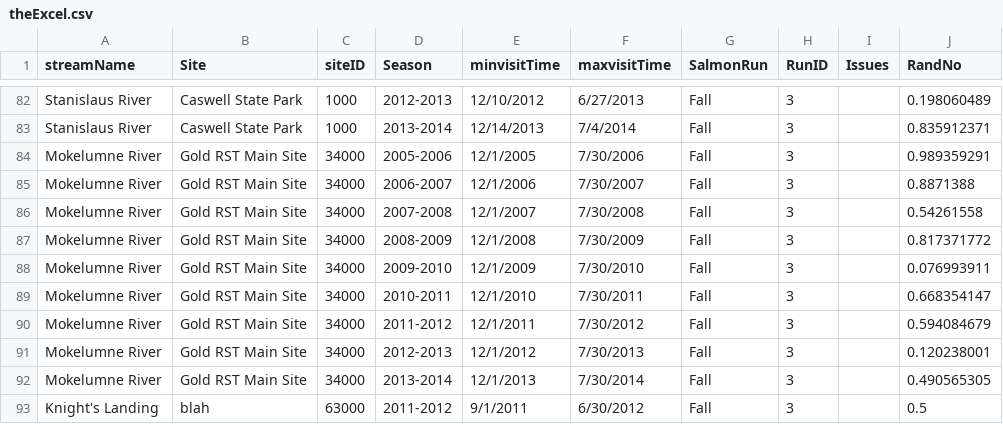
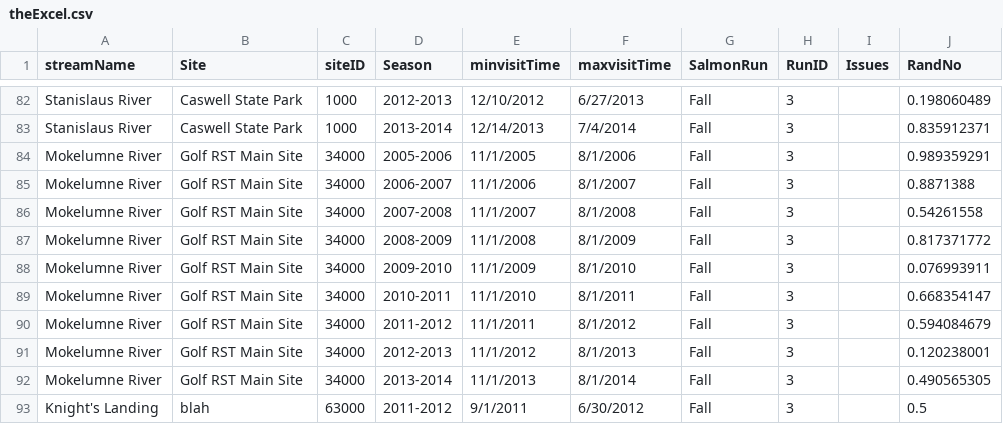
Before and after one commit to tmcd82070/CAMP_RST, a CSV file: theExcel.csv, drawn as a sheet; only a part is shown, gaps mark what is left out.

```diff
--- a/theExcel.csv
+++ b/theExcel.csv
@@ -83,11 +83,11 @@ Stanislaus River,Caswell State Park,1000,2012-2013,12/10/2012,6/27/2013,Fall,3,,
 Stanislaus River,Caswell State Park,1000,2013-2014,12/14/2013,7/4/2014,Fall,3,,0.835912371
-Mokelumne River,Gold RST Main Site,34000,2005-2006,12/1/2005,7/30/2006,Fall,3,,0.989359291
-Mokelumne River,Gold RST Main Site,34000,2006-2007,12/1/2006,7/30/2007,Fall,3,,0.8871388
-Mokelumne River,Gold RST Main Site,34000,2007-2008,12/1/2007,7/30/2008,Fall,3,,0.54261558
-Mokelumne River,Gold RST Main Site,34000,2008-2009,12/1/2008,7/30/2009,Fall,3,,0.817371772
-Mokelumne River,Gold RST Main Site,34000,2009-2010,12/1/2009,7/30/2010,Fall,3,,0.076993911
-Mokelumne River,Gold RST Main Site,34000,2010-2011,12/1/2010,7/30/2011,Fall,3,,0.668354147
-Mokelumne River,Gold RST Main Site,34000,2011-2012,12/1/2011,7/30/2012,Fall,3,,0.594084679
-Mokelumne River,Gold RST Main Site,34000,2012-2013,12/1/2012,7/30/2013,Fall,3,,0.120238001
-Mokelumne River,Gold RST Main Site,34000,2013-2014,12/1/2013,7/30/2014,Fall,3,,0.490565305
+Mokelumne River,Golf RST Main Site,34000,2005-2006,11/1/2005,8/1/2006,Fall,3,,0.989359291
+Mokelumne River,Golf RST Main Site,34000,2006-2007,11/1/2006,8/1/2007,Fall,3,,0.8871388
+Mokelumne River,Golf RST Main Site,34000,2007-2008,11/1/2007,8/1/2008,Fall,3,,0.54261558
+Mokelumne River,Golf RST Main Site,34000,2008-2009,11/1/2008,8/1/2009,Fall,3,,0.817371772
+Mokelumne River,Golf RST Main Site,34000,2009-2010,11/1/2009,8/1/2010,Fall,3,,0.076993911
+Mokelumne River,Golf RST Main Site,34000,2010-2011,11/1/2010,8/1/2011,Fall,3,,0.668354147
+Mokelumne River,Golf RST Main Site,34000,2011-2012,11/1/2011,8/1/2012,Fall,3,,0.594084679
+Mokelumne River,Golf RST Main Site,34000,2012-2013,11/1/2012,8/1/2013,Fall,3,,0.120238001
+Mokelumne River,Golf RST Main Site,34000,2013-2014,11/1/2013,8/1/2014,Fall,3,,0.490565305
 Knight's Landing,blah,63000,2011-2012,9/1/2011,6/30/2012,Fall,3,,0.5
```
Also changed, not shown: 15 other files.
